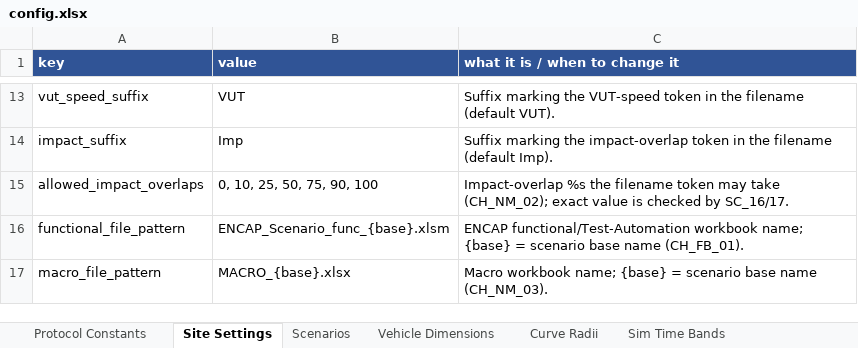
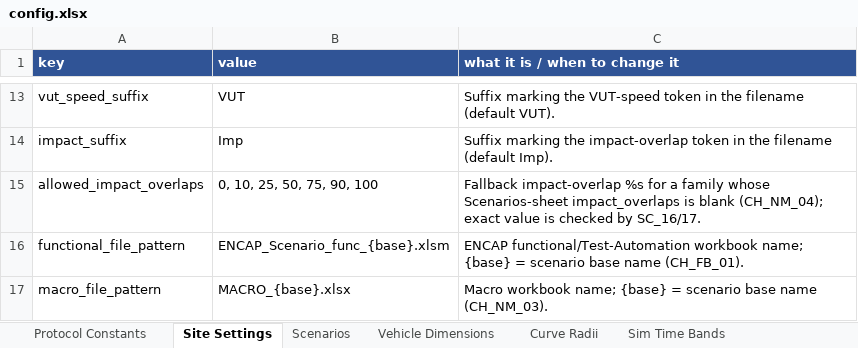
Before and after one commit to wildcraft958/scenario-validator, an Excel workbook: config.xlsx, sheet Site Settings, drawn as a sheet; only a part is shown, gaps mark what is left out; values as stored, in another font and other column widths than the file's, no borders; the diff names each change by its address in the sheet, - before the commit and + after, or states it on an @@ line.

Commit message:
fix: RAG-verified per-family impact overlaps + kill batch-run false FAILs
Latest batch run flagged valid scenarios. Root-caused to brittle logic, not
broken data, and fixed at the source (robust, not one-off allow-list bumps):

- Impact overlaps are now per-family, confirmed from the EuroNCAP RAG
  (Frontal Collisions v1.1, section 3 matrices): CCRb/CCRs/CCRm -25..125,
  CCFhos/hol 25/50/75/100, CPTA*/CPNA/CBNA/CMRs/CMRb 10..90, CPNCO 25/50/75,
  side-impact CBTAfs/ns 0/75/100, turn-across CCFtap/CMFtap 50. Stored in
  scenarios.*.impact_overlaps (new Scenarios xlsx column), flat
  allowed_impact_overlaps is now only the fallback.
- NM_04 parses signed Imp tokens (-25Imp) so the name is well-formed.
- SC_16/17 return MANUAL when the designed impact % is unknown instead of
  grading against a silent 50% default (impact_overlap_pct default -> None).
- MD_02 excludes parked obstruction vehicles from the route count
  (CPNCO: 2 routes == 2 moving actors, not 4).
- MD_03 only requires >=2 roads when the network has a junction to traverse
  (a straight rear scenario's stationary target legitimately has one road).

Removed the superseded per-class overlap layer. 30 new regression tests, 254
pass, pyright clean, config.xlsx round-trips.

```diff
--- a/config.xlsx (sheet Site Settings)
+++ b/config.xlsx (sheet Site Settings)
-C15 (what it is / when to change it): Impact-overlap %s the filename token may take (CH_NM_02); exact value…
+C15 (what it is / when to change it): Fallback impact-overlap %s for a family whose Scenarios-sheet impact_overlaps is blank (CH_NM_04); exact value…
```
Also changed, not shown: sheet Scenarios, 8 other files.
